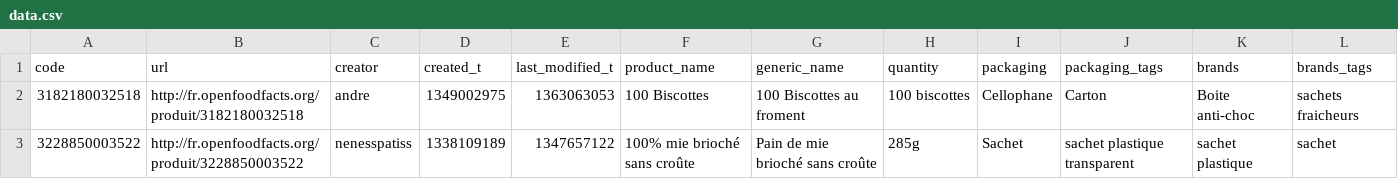
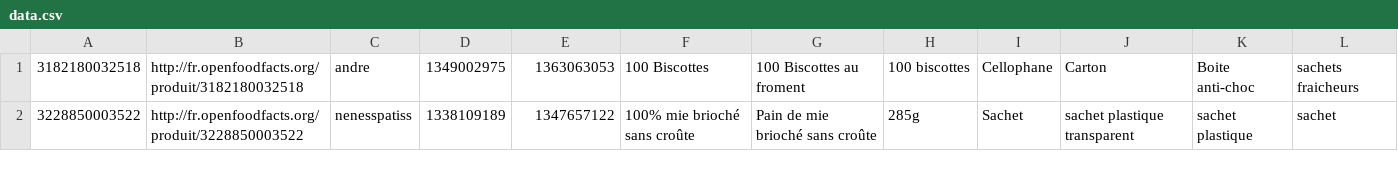
Before and after one commit to notsag/mangezmieux, a CSV file: scripts/data.csv, drawn as a sheet; only a part is shown; rows hold the shown columns only; the diff names each change by its address in the sheet, - before the commit and + after, or states it on an @@ line.

Commit message:
Le script récupère le JSON des produits

```diff
--- a/scripts/data.csv
+++ b/scripts/data.csv
-row 1: code | url | creator | created_t | last_modified_t | product_name | generic_name | quantity | packaging | packaging_tags | brands | brands_tags
```
Also changed, not shown: 1 other file.
